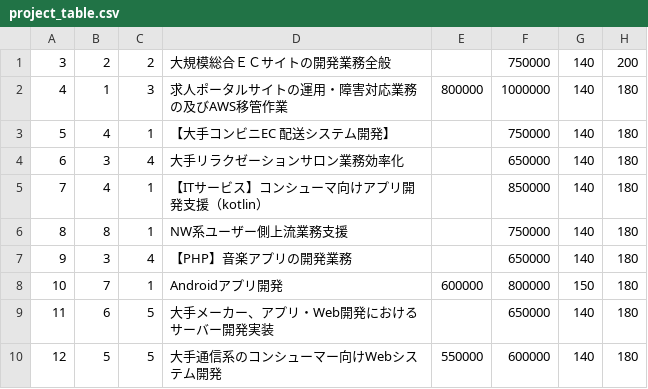
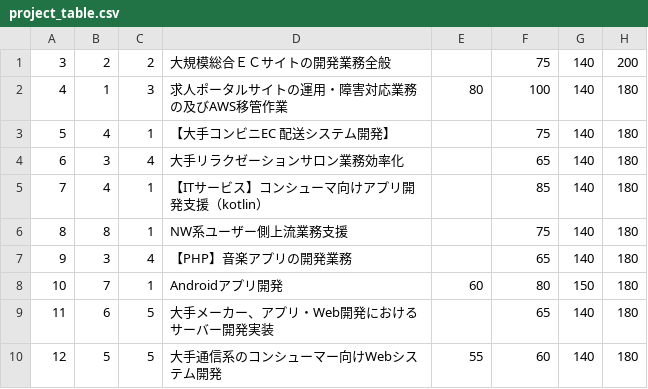
Before and after one commit to M-Hosoda-cc-20240113/test123, a CSV file: infra/mysql/data/project_table.csv, drawn as a sheet; only a part is shown; the diff names each change by its address in the sheet, - before the commit and + after, or states it on an @@ line.

Commit message:
Front project active

```diff
--- a/infra/mysql/data/project_table.csv
+++ b/infra/mysql/data/project_table.csv
-F1: 750000
+F1: 75
-E2: 800000
+E2: 80
-F2: 1000000
+F2: 100
-F3: 750000
+F3: 75
-F4: 650000
+F4: 65
-F5: 850000
+F5: 85
-F6: 750000
+F6: 75
-F7: 650000
+F7: 65
-E8: 600000
+E8: 60
-F8: 800000
+F8: 80
-F9: 650000
+F9: 65
-E10: 550000
+E10: 55
-F10: 600000
+F10: 60
```
Also changed, not shown: 37 other files.
